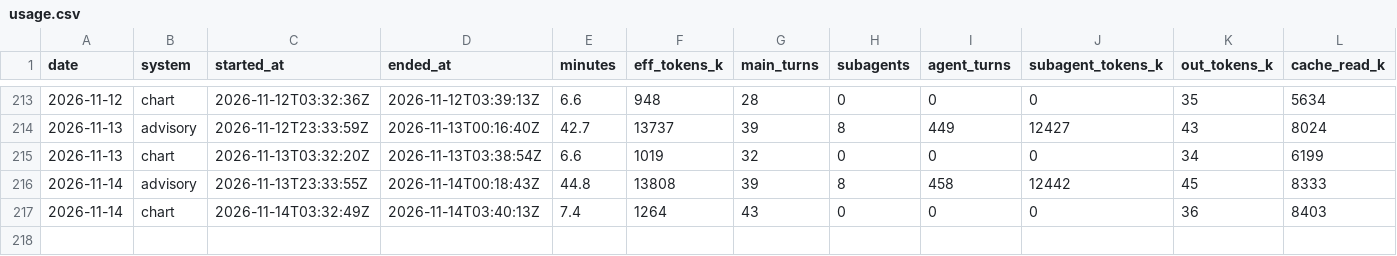
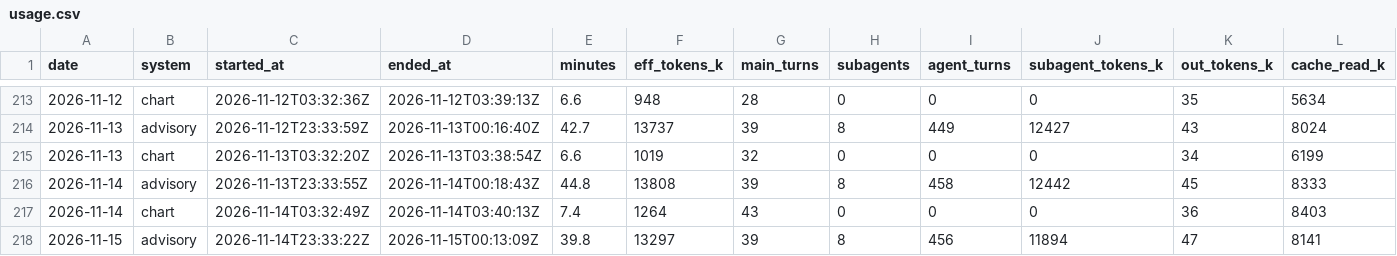
Before and after one commit to GunDamnBoy/kb-core, a CSV file: metrics/usage.csv, drawn as a sheet; only a part is shown, gaps mark what is left out; rows hold the shown columns only; the diff names each change by its address in the sheet, - before the commit and + after, or states it on an @@ line.

Commit message:
chore(auto): kb-core 快照 2026-11-15 08:22

```diff
--- a/metrics/usage.csv
+++ b/metrics/usage.csv
+row 218: 2026-11-15 | advisory | 2026-11-14T23:33:22Z | 2026-11-15T00:13:09Z | 39.8 | 13297 | 39 | 8 | 456 | 11894 | 47 | 8141
```
